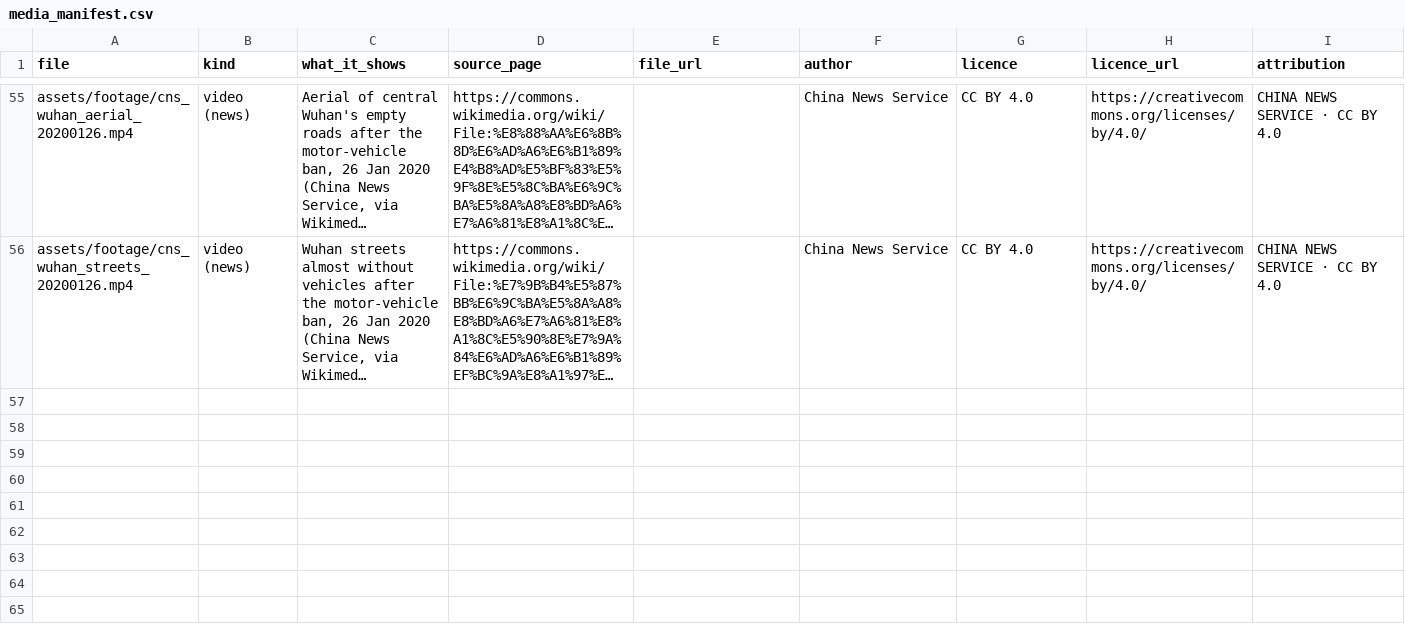
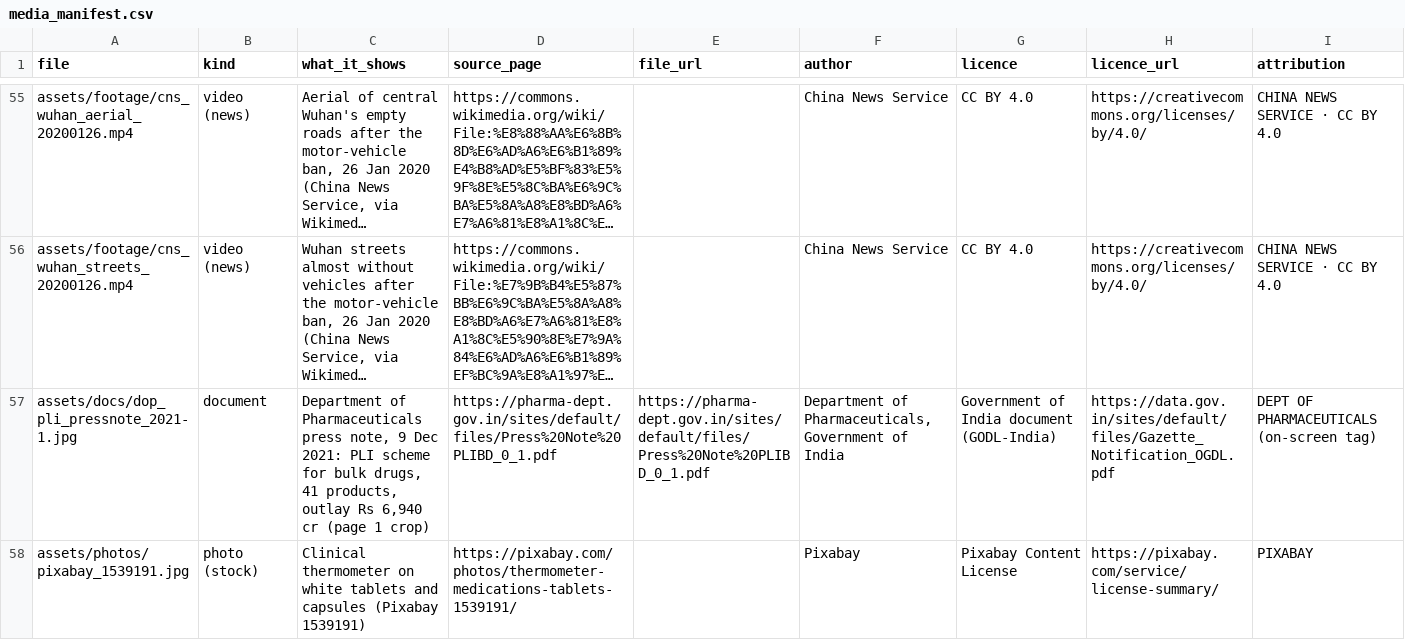
Before and after one commit to mkmk749278/Creator, a CSV file: projects/pharma-apis/media_manifest.csv, drawn as a sheet; only a part is shown, gaps mark what is left out; long unchanged cells end in …; the diff names each change by its address in the sheet, - before the commit and + after, or states it on an @@ line.

```diff
--- a/projects/pharma-apis/media_manifest.csv
+++ b/projects/pharma-apis/media_manifest.csv
+row 57: assets/docs/dop_pli_pressnote_2021-1.jpg | document | Department of Pharmaceuticals press note, 9 Dec 2021: PLI scheme for bulk drugs, 41 products, outlay Rs 6,940 cr (page 1 crop) | https://pharma-dept.gov.in/sites/default/files/Press%20Note%20PLIBD_0_1.pdf | https://pharma-dept.gov.in/sites/default/files/Press%20Note%20PLIBD_0_1.pdf | Department of Pharmaceuticals, Government of India | Government of India document (GODL-India) | https://data.gov.in/sites/default/files/Gazette_Notification_OGDL.pdf | DEPT OF PHARMACEUTICALS (on-screen tag)
+row 58: assets/photos/pixabay_1539191.jpg | photo (stock) | Clinical thermometer on white tablets and capsules (Pixabay 1539191) | https://pixabay.com/photos/thermometer-medications-tablets-1539191/ |  | Pixabay | Pixabay Content License | https://pixabay.com/service/license-summary/ | PIXABAY
```
Also changed, not shown: 8 other files.
